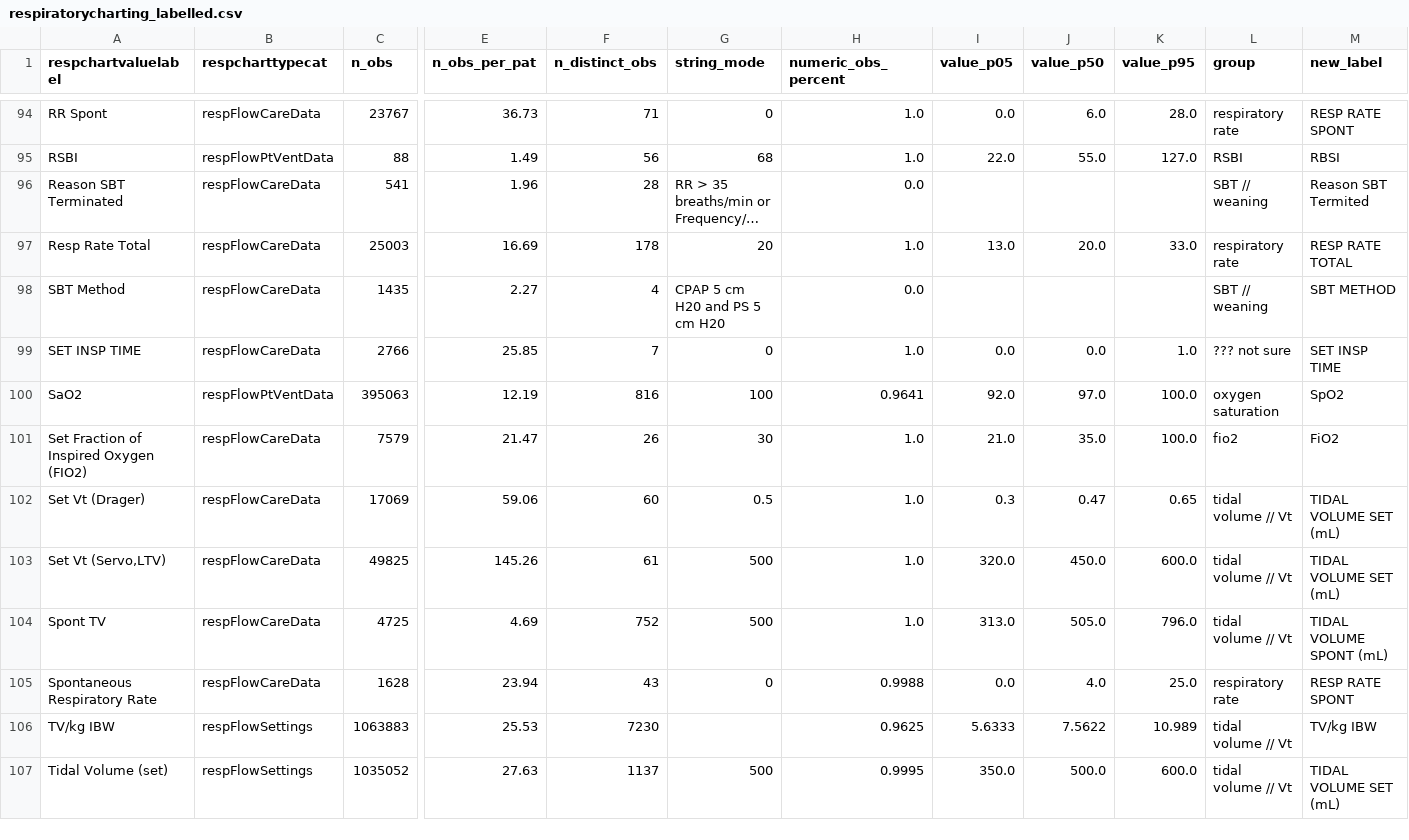
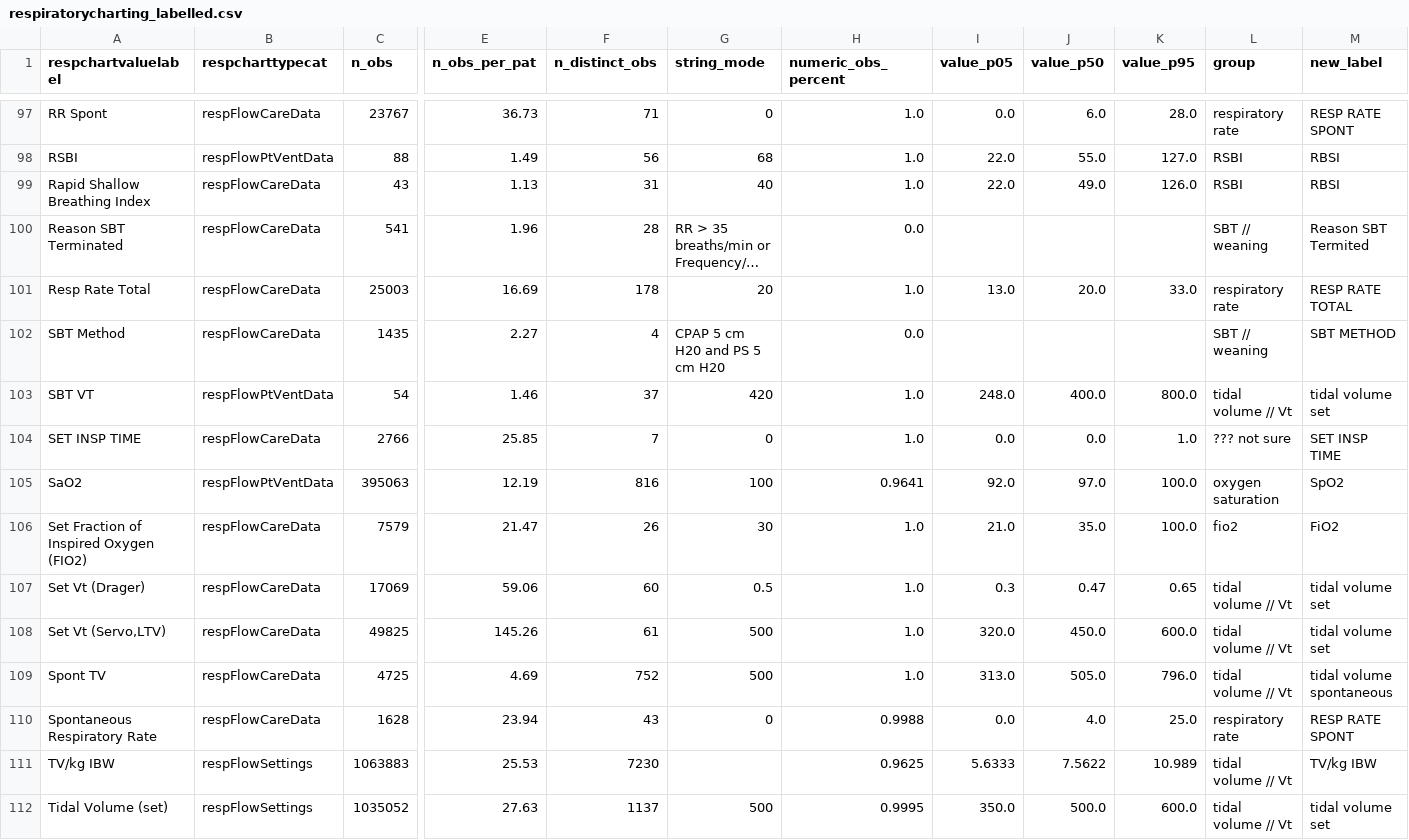
Before and after one commit to alistairewj/pao2-fio2-prediction, a CSV file: create-vent-query-process/respiratorycharting_labelled.csv, drawn as a sheet; only a part is shown, gaps mark what is left out; long unchanged cells end in …; addresses are those after the commit; rows hold the shown columns only; the diff covers the shown part only; the diff names each change by its address in the sheet, - before the commit and + after, or states it on an @@ line.

Commit message:
rename tidal volumes and fix some labels

```diff
--- a/create-vent-query-process/respiratorycharting_labelled.csv
+++ b/create-vent-query-process/respiratorycharting_labelled.csv
+row 99: Rapid Shallow Breathing Index | respFlowCareData | 43 | 1.13 | 31 | 40 | 1.0 | 22.0 | 49.0 | 126.0 | RSBI | RBSI
+row 103: SBT VT | respFlowPtVentData | 54 | 1.46 | 37 | 420 | 1.0 | 248.0 | 400.0 | 800.0 | tidal volume // Vt | tidal volume set
-M107:M108 (new_label): TIDAL VOLUME SET (mL)
+M107:M108 (new_label): tidal volume set
-M109 (new_label): TIDAL VOLUME SPONT (mL)
+M109 (new_label): tidal volume spontaneous
-M112 (new_label): TIDAL VOLUME SET (mL)
+M112 (new_label): tidal volume set
```
Also changed, not shown: 4 added rows and 16 edited cells elsewhere in this file.
